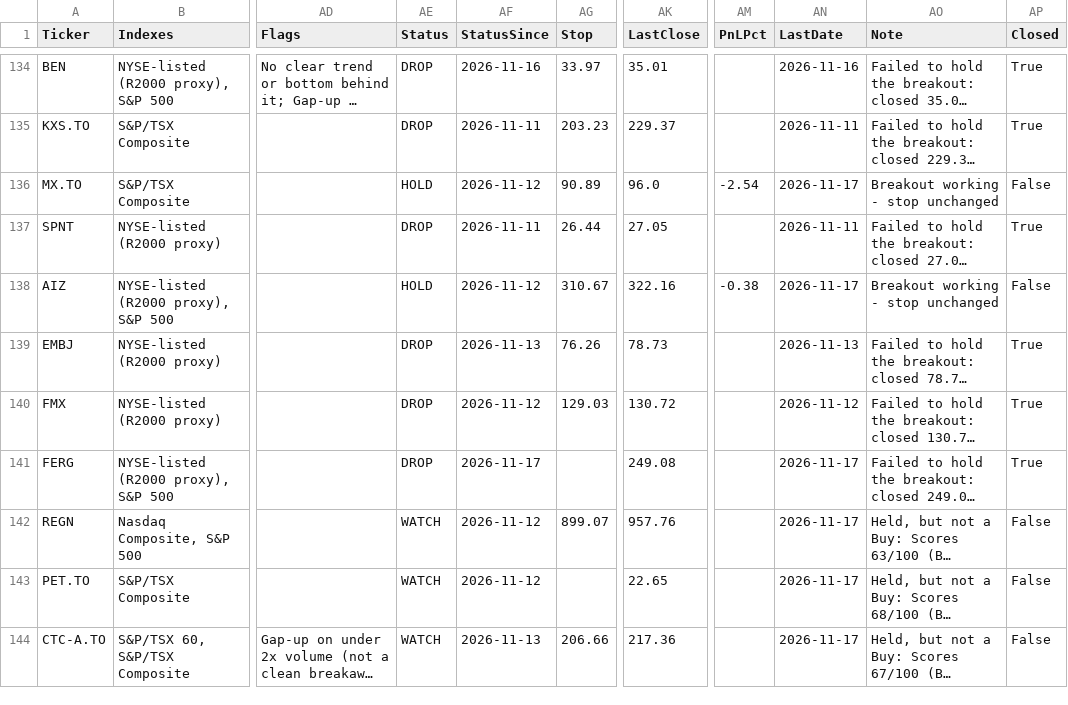
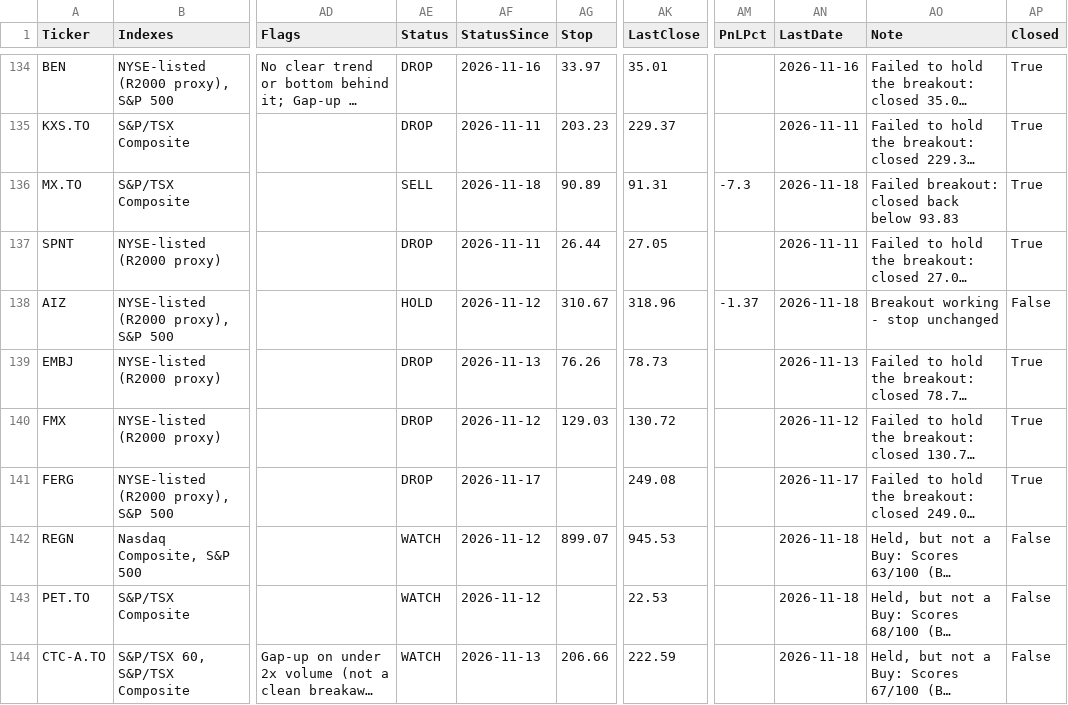
Before and after one commit to becharamezannar-eng/breakout-scanner, a CSV file: reports/tracker.csv, drawn as a sheet; only a part is shown, gaps mark what is left out; long unchanged cells end in …; the diff covers the shown part only; the diff names each change by its address in the sheet, - before the commit and + after, or states it on an @@ line.

```diff
--- a/reports/tracker.csv
+++ b/reports/tracker.csv
-AE136 (Status): HOLD
+AE136 (Status): SELL
-AF136 (StatusSince): 2026-11-12
+AF136 (StatusSince): 2026-11-18
-AK136 (LastClose): 96.0
+AK136 (LastClose): 91.31
-AM136 (PnLPct): -2.54
+AM136 (PnLPct): -7.3
-AN136 (LastDate): 2026-11-17
+AN136 (LastDate): 2026-11-18
-AO136 (Note): Breakout working - stop unchanged
+AO136 (Note): Failed breakout: closed back below 93.83
-AP136 (Closed): False
+AP136 (Closed): True
-AK138 (LastClose): 322.16
+AK138 (LastClose): 318.96
-AM138 (PnLPct): -0.38
+AM138 (PnLPct): -1.37
-AN138 (LastDate): 2026-11-17
+AN138 (LastDate): 2026-11-18
-AK142 (LastClose): 957.76
+AK142 (LastClose): 945.53
-AN142:AN144 (LastDate): 2026-11-17
+AN142:AN144 (LastDate): 2026-11-18
-AK143 (LastClose): 22.65
+AK143 (LastClose): 22.53
-AK144 (LastClose): 217.36
+AK144 (LastClose): 222.59
```
Also changed, not shown: 2 added rows and 27 edited cells elsewhere in this file, reports/esg/members.csv, reports/esg/radar.csv, 11 other files.
